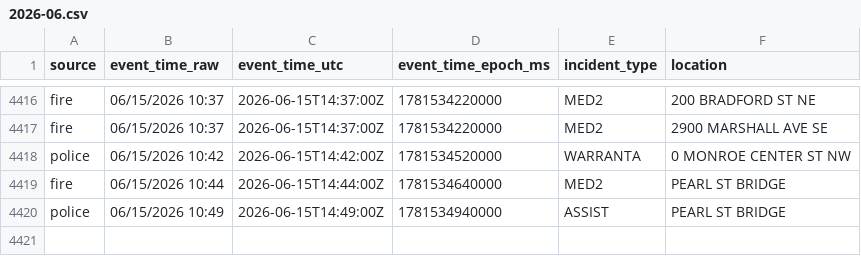
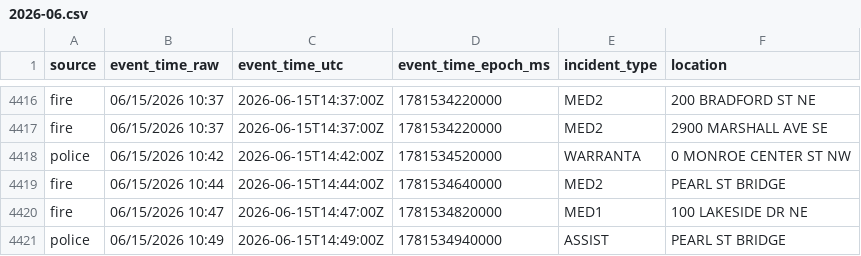
Before and after one commit to Cantica-Systems/west-michigan-dispatch, a CSV file: data/grcity/2026-06.csv, drawn as a sheet; only a part is shown, gaps mark what is left out.

```diff
--- a/data/grcity/2026-06.csv
+++ b/data/grcity/2026-06.csv
@@ -4419,2 +4419,3 @@ police,06/15/2026 10:42,2026-06-15T14:42:00Z,1781534520000,WARRANTA,0 MONROE CEN
 fire,06/15/2026 10:44,2026-06-15T14:44:00Z,1781534640000,MED2,PEARL ST BRIDGE
+fire,06/15/2026 10:47,2026-06-15T14:47:00Z,1781534820000,MED1,100 LAKESIDE DR NE
 police,06/15/2026 10:49,2026-06-15T14:49:00Z,1781534940000,ASSIST,PEARL ST BRIDGE
```
Also changed, not shown: 3 other files.
